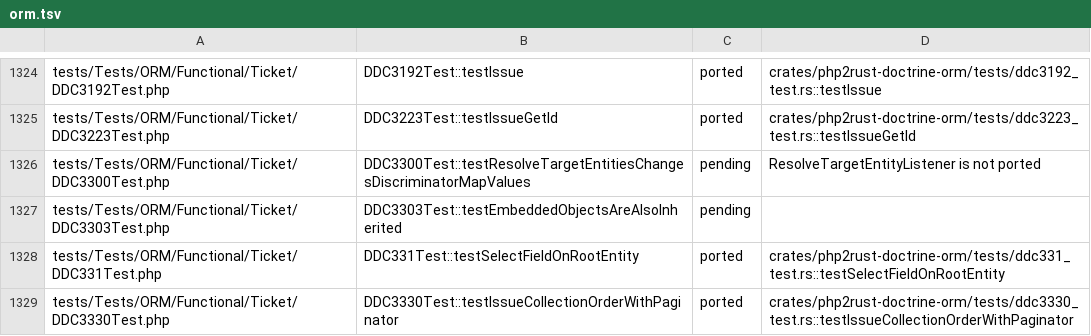
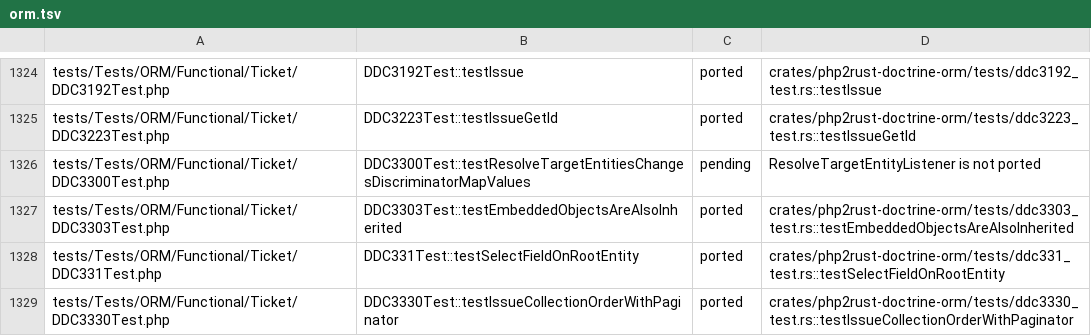
Before and after one commit to D-Nations/php2rust-doctrine-orm, a TSV file: parity/doctrine/orm.tsv, drawn as a sheet; only a part is shown, gaps mark what is left out.

```diff
--- a/parity/doctrine/orm.tsv
+++ b/parity/doctrine/orm.tsv
@@ -1326,3 +1326,3 @@ tests/Tests/ORM/Functional/Ticket/DDC3223Test.php	DDC3223Test::testIssueGetId	po
 tests/Tests/ORM/Functional/Ticket/DDC3300Test.php	DDC3300Test::testResolveTargetEntitiesChangesDiscriminatorMapValues	pending	ResolveTargetEntityListener is not ported
-tests/Tests/ORM/Functional/Ticket/DDC3303Test.php	DDC3303Test::testEmbeddedObjectsAreAlsoInherited	pending	
+tests/Tests/ORM/Functional/Ticket/DDC3303Test.php	DDC3303Test::testEmbeddedObjectsAreAlsoInherited	ported	crates/php2rust-doctrine-orm/tests/ddc3303_test.rs::testEmbeddedObjectsAreAlsoInherited
 tests/Tests/ORM/Functional/Ticket/DDC331Test.php	DDC331Test::testSelectFieldOnRootEntity	ported	crates/php2rust-doctrine-orm/tests/ddc331_test.rs::testSelectFieldOnRootEntity
```
Also changed, not shown: parity/sources.tsv, 1 other file.
